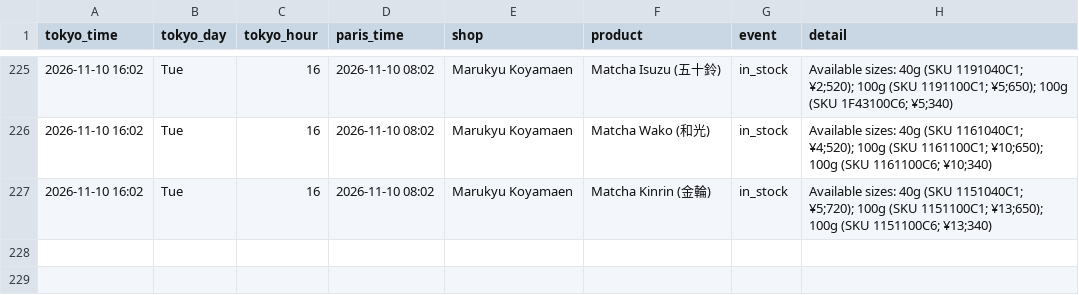
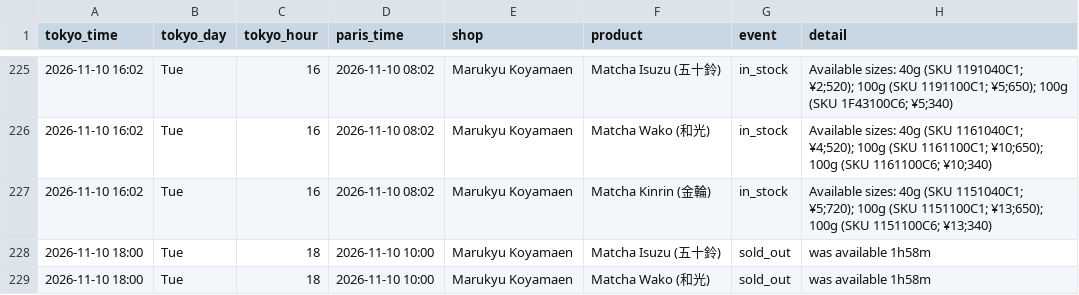
Before and after one commit to matcha-watch/matcha-watch, a CSV file: restock-log.csv, drawn as a sheet; only a part is shown, gaps mark what is left out.

```diff
--- a/restock-log.csv
+++ b/restock-log.csv
@@ -227 +227,3 @@ tokyo_time,tokyo_day,tokyo_hour,paris_time,shop,product,event,detail
 2026-11-10 16:02,Tue,16,2026-11-10 08:02,Marukyu Koyamaen,Matcha Kinrin (金輪),in_stock,Available sizes: 40g (SKU 1151040C1; ¥5;720); 100g (SKU 1151100C1; ¥13;650); 100g (SKU 1151100C6; ¥13;340)
+2026-11-10 18:00,Tue,18,2026-11-10 10:00,Marukyu Koyamaen,Matcha Isuzu (五十鈴),sold_out,was available 1h58m
+2026-11-10 18:00,Tue,18,2026-11-10 10:00,Marukyu Koyamaen,Matcha Wako (和光),sold_out,was available 1h58m
```
Also changed, not shown: 2 other files.
